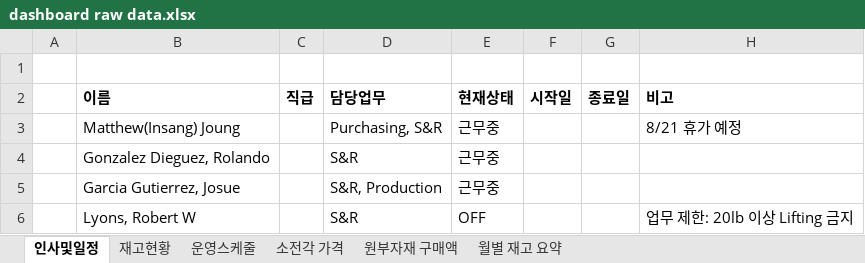
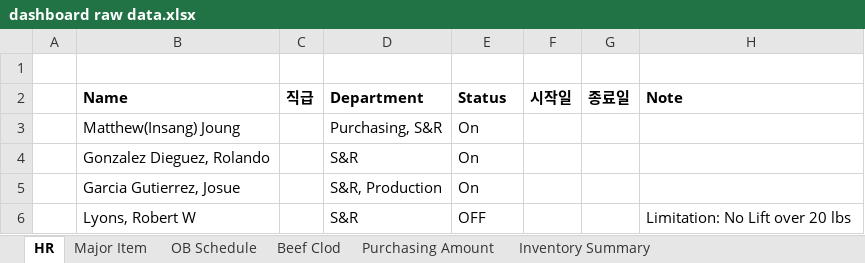
Before and after one commit to MJ-1965/PSR-Dashboard, an Excel workbook: dashboard raw data.xlsx, sheet HR, drawn as a sheet; values as stored, in another font and other column widths than the file's, no borders; removed rows and columns are numbered as before the commit, all else as after; the diff names each change by its address in the sheet, - before the commit and + after, or states it on an @@ line.

```diff
--- a/dashboard raw data.xlsx (sheet HR)
+++ b/dashboard raw data.xlsx (sheet HR)
-sheet tab: 인사및일정
+sheet tab: HR
-sheet tab: 재고현황
+sheet tab: Major Item
-sheet tab: 운영스케줄
+sheet tab: OB Schedule
-sheet tab: 소전각 가격
+sheet tab: Beef Clod
-sheet tab: 원부자재 구매액
+sheet tab: Purchasing Amount
-sheet tab: 월별 재고 요약
+sheet tab: Inventory Summary
-row 2:  | 이름 | 직급 | 담당업무 | 현재상태 | 시작일 | 종료일 | 비고
+row 2:  | Name | 직급 | Department | Status | 시작일 | 종료일 | Note
-E3:E5: 근무중
+E3:E5: On
-H3: 8/21 휴가 예정
+H3: (empty)
-H6: 업무 제한: 20lb 이상 Lifting 금지
+H6: Limitation: No Lift over 20 lbs
```
Also changed, not shown: sheet Major Item, sheet OB Schedule, sheet Purchasing Amount, sheet Inventory Summary, sheet Beef Clod.
